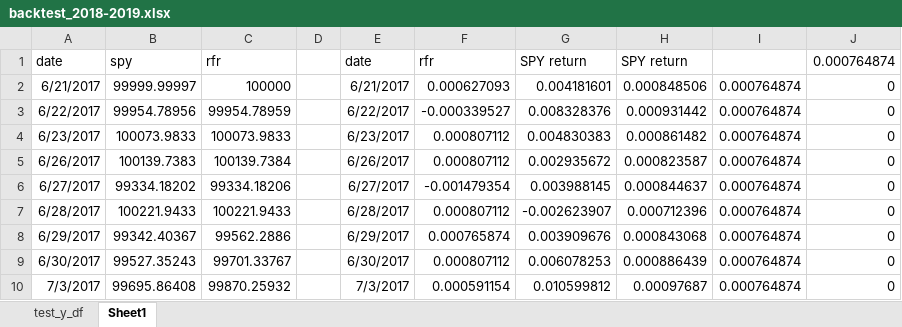
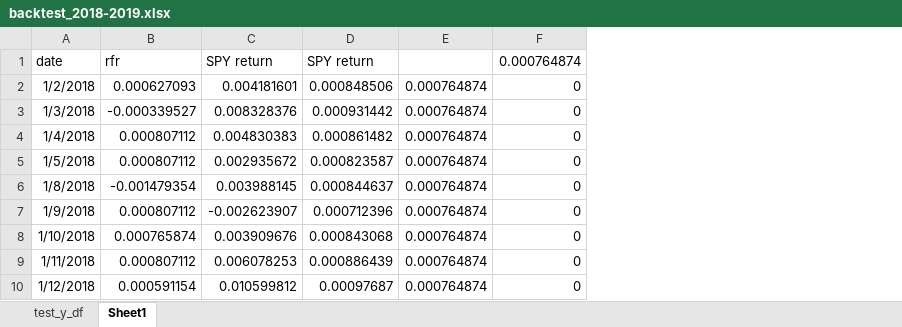
Before and after one commit to chicago-joe/Predicting-SPY-Returns-Using-Social-Market-Analytics, an Excel workbook: Source Code/week 10/backtest_2018-2019.xlsx, sheet Sheet1, drawn as a sheet; only a part is shown; values as stored, in another font and other column widths than the file's, no borders; charts and pictures not drawn; removed rows and columns are numbered as before the commit, all else as after; the diff covers the shown part only; the diff names each change by its address in the sheet, - before the commit and + after, or states it on an @@ line.

Commit message:
excel 2018-2019 update

```diff
--- a/Source Code/week 10/backtest_2018-2019.xlsx (sheet Sheet1)
+++ b/Source Code/week 10/backtest_2018-2019.xlsx (sheet Sheet1)
-column A (date), rows 2-10: 6/21/2017 | 6/22/2017 | 6/23/2017 | 6/26/2017 | 6/27/2017 | 6/28/2017 | 6/29/2017 | 6/30/2017 | 7/3/2017
-column B (spy), rows 2-10: 99999.99997 | 99954.78956 | 100073.9833 | 100139.7383 | 99334.18202 | 100221.9433 | 99342.40367 | 99527.35243 | 99695.86408
-column C (rfr), rows 2-10: 100000 | 99954.78959 | 100073.9833 | 100139.7384 | 99334.18206 | 100221.9433 | 99562.2886 | 99701.33767 | 99870.25932
-column D, empty
-column E (date), rows 2-10: 6/21/2017 | 6/22/2017 | 6/23/2017 | 6/26/2017 | 6/27/2017 | 6/28/2017 | 6/29/2017 | 6/30/2017 | 7/3/2017
+column A (date), rows 2-10: 1/2/2018 | 1/3/2018 | 1/4/2018 | 1/5/2018 | 1/8/2018 | 1/9/2018 | 1/10/2018 | 1/11/2018 | 1/12/2018
```
Also changed, not shown: 288 added rows elsewhere in this sheet, sheet test_y_df, formulas that keep their value, charts or pictures.
